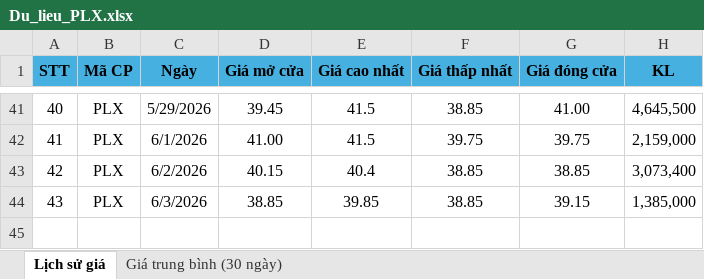
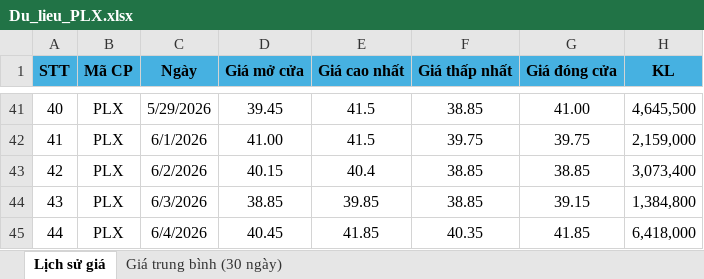
Before and after one commit to nmh21102003-a11y/plx-analytics-web, an Excel workbook: Du_lieu_PLX.xlsx, sheet Lịch sử giá, drawn as a sheet; only a part is shown, gaps mark what is left out; values as stored, in another font and other column widths than the file's, no borders; the diff names each change by its address in the sheet, - before the commit and + after, or states it on an @@ line.

Commit message:
Add files via upload

```diff
--- a/Du_lieu_PLX.xlsx (sheet Lịch sử giá)
+++ b/Du_lieu_PLX.xlsx (sheet Lịch sử giá)
-H44 (KL): 1,385,000
+H44 (KL): 1,384,800
+row 45: 44 | PLX | 6/4/2026 | 40.45 | 41.85 | 40.35 | 41.85 | 6,418,000
```
Also changed, not shown: sheet Giá trung bình (30 ngày).
